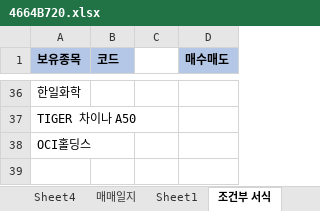
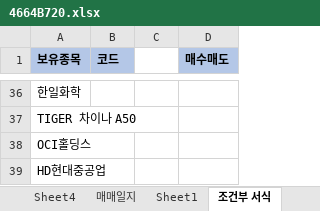
Before and after one commit to starshorse/20200228start, an Excel workbook: xls_node/stock/4664B720.xlsx, sheet 조건부 서식, drawn as a sheet; only a part is shown, gaps mark what is left out; values as stored, in another font and other column widths than the file's, no borders; table styles not drawn; the diff names each change by its address in the sheet, - before the commit and + after, or states it on an @@ line.

```diff
--- a/xls_node/stock/4664B720.xlsx (sheet 조건부 서식)
+++ b/xls_node/stock/4664B720.xlsx (sheet 조건부 서식)
+row 39: HD현대중공업
```
Also changed, not shown: sheet 매매일지, xls_node/E01/ezct_db_inf_ezchemtech .xlsm, 8 other files.
